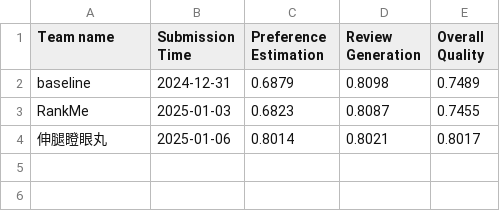
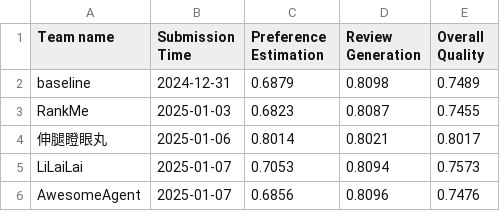
Before and after one commit to yeon-ee/AgentSocietyChallenge, a CSV file: docs/assets/data/behavior_leaderboard.csv, drawn as a sheet; the diff names each change by its address in the sheet, - before the commit and + after, or states it on an @@ line.

```diff
--- a/docs/assets/data/behavior_leaderboard.csv
+++ b/docs/assets/data/behavior_leaderboard.csv
+row 5: LiLaiLai | 2025-01-07 | 0.7053 | 0.8094 | 0.7573
+row 6: AwesomeAgent | 2025-01-07 | 0.6856 | 0.8096 | 0.7476
```
Also changed, not shown: docs/assets/data/recommendation_leaderboard.csv.
